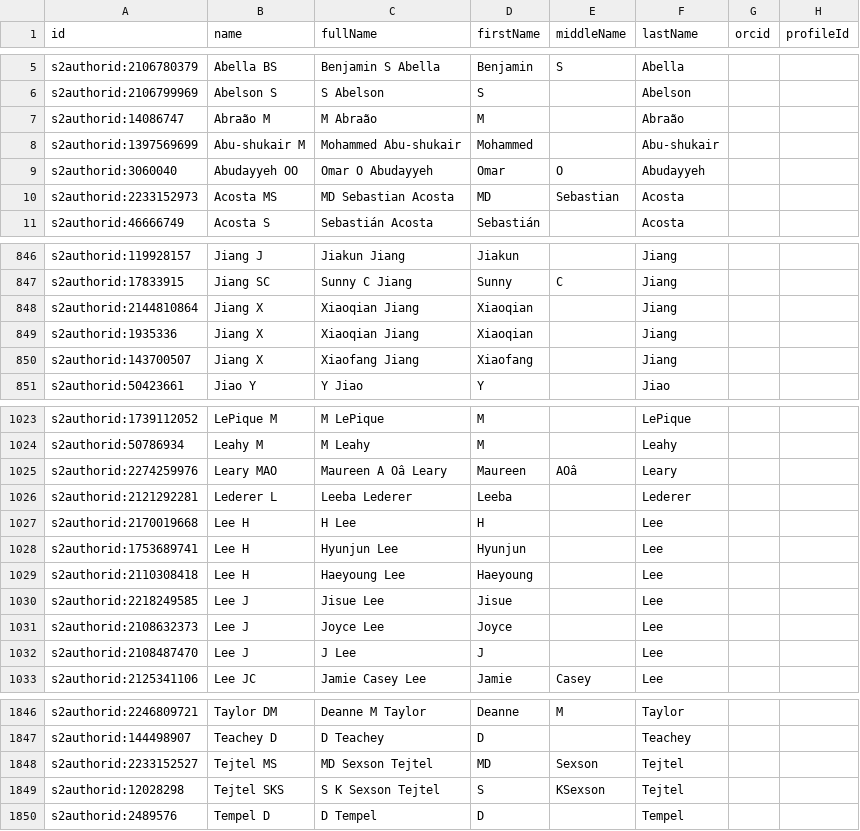
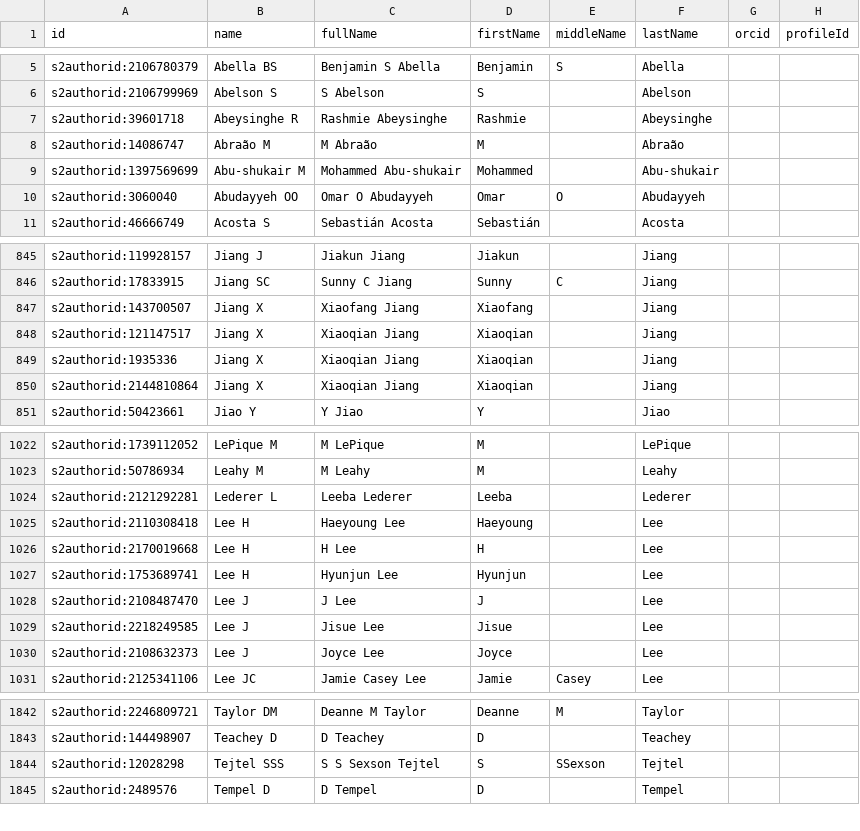
Before and after one commit to radxrad/radx-kg, a CSV file: kg/data/nodes/Researcher_primary_coauthors.csv (was kg/data/nodes/Researcher_other.csv), drawn as a sheet; only a part is shown, gaps mark what is left out; the diff covers the shown part only.

```diff
--- a/kg/data/nodes/Researcher_other.csv
+++ b/kg/data/nodes/Researcher_primary_coauthors.csv
@@ -6,2 +6,3 @@ s2authorid:2106780379,Abella BS,Benjamin S Abella,Benjamin,S,Abella,,
 s2authorid:2106799969,Abelson S,S Abelson,S,,Abelson,,
+s2authorid:39601718,Abeysinghe R,Rashmie Abeysinghe,Rashmie,,Abeysinghe,,
 s2authorid:14086747,Abraão M,M Abraão,M,,Abraão,,
@@ -9,3 +10,2 @@ s2authorid:1397569699,Abu-shukair M,Mohammed Abu-shukair,Mohammed,,Abu-shukair,,
 s2authorid:3060040,Abudayyeh OO,Omar O Abudayyeh,Omar,O,Abudayyeh,,
-s2authorid:2233152973,Acosta MS,MD Sebastian Acosta,MD,Sebastian,Acosta,,
 s2authorid:46666749,Acosta S,Sebastián Acosta,Sebastián,,Acosta,,
@@ -847,5 +846,6 @@ s2authorid:119928157,Jiang J,Jiakun Jiang,Jiakun,,Jiang,,
 s2authorid:17833915,Jiang SC,Sunny C Jiang,Sunny,C,Jiang,,
-s2authorid:2144810864,Jiang X,Xiaoqian Jiang,Xiaoqian,,Jiang,,
-s2authorid:1935336,Jiang X,Xiaoqian Jiang,Xiaoqian,,Jiang,,
 s2authorid:143700507,Jiang X,Xiaofang Jiang,Xiaofang,,Jiang,,
+s2authorid:121147517,Jiang X,Xiaoqian Jiang,Xiaoqian,,Jiang,,
+s2authorid:1935336,Jiang X,Xiaoqian Jiang,Xiaoqian,,Jiang,,
+s2authorid:2144810864,Jiang X,Xiaoqian Jiang,Xiaoqian,,Jiang,,
 s2authorid:50423661,Jiao Y,Y Jiao,Y,,Jiao,,
@@ -1024,10 +1023,9 @@ s2authorid:1739112052,LePique M,M LePique,M,,LePique,,
 s2authorid:50786934,Leahy M,M Leahy,M,,Leahy,,
-s2authorid:2274259976,Leary MAO,Maureen A Oâ Leary,Maureen,AOâ,Leary,,
 s2authorid:2121292281,Lederer L,Leeba Lederer,Leeba,,Lederer,,
+s2authorid:2110308418,Lee H,Haeyoung Lee,Haeyoung,,Lee,,
 s2authorid:2170019668,Lee H,H Lee,H,,Lee,,
 s2authorid:1753689741,Lee H,Hyunjun Lee,Hyunjun,,Lee,,
-s2authorid:2110308418,Lee H,Haeyoung Lee,Haeyoung,,Lee,,
+s2authorid:2108487470,Lee J,J Lee,J,,Lee,,
 s2authorid:2218249585,Lee J,Jisue Lee,Jisue,,Lee,,
 s2authorid:2108632373,Lee J,Joyce Lee,Joyce,,Lee,,
-s2authorid:2108487470,Lee J,J Lee,J,,Lee,,
 s2authorid:2125341106,Lee JC,Jamie Casey Lee,Jamie,Casey,Lee,,
@@ -1847,4 +1843,3 @@ s2authorid:2246809721,Taylor DM,Deanne M Taylor,Deanne,M,Taylor,,
 s2authorid:144498907,Teachey D,D Teachey,D,,Teachey,,
-s2authorid:2233152527,Tejtel MS,MD Sexson Tejtel,MD,Sexson,Tejtel,,
-s2authorid:12028298,Tejtel SKS,S K Sexson Tejtel,S,KSexson,Tejtel,,
+s2authorid:12028298,Tejtel SSS,S S Sexson Tejtel,S,SSexson,Tejtel,,
 s2authorid:2489576,Tempel D,D Tempel,D,,Tempel,,
```
Also changed, not shown: 5 added rows, 9 removed rows, 28 moved rows and 7 edited cells elsewhere in this file, kg/data/nodes/Patent.csv, kg/data/nodes/Publication_primary.csv, 41 other files.
